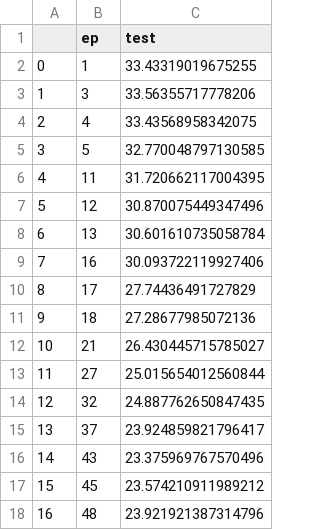
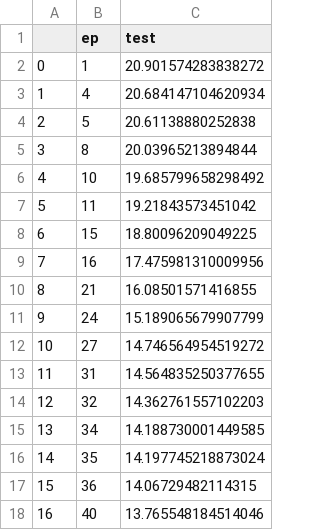
Before and after one commit to sayanmndl21/cnnlstm-oct, a CSV file: testl.csv, drawn as a sheet; only a part is shown; the diff covers the shown part only.

```diff
--- a/testl.csv
+++ b/testl.csv
@@ -1,18 +1,18 @@
 ,ep,test
-0,1,33.43319019675255
-1,3,33.56355717778206
-2,4,33.43568958342075
-3,5,32.770048797130585
-4,11,31.720662117004395
-5,12,30.870075449347496
-6,13,30.601610735058784
-7,16,30.093722119927406
-8,17,27.74436491727829
-9,18,27.28677985072136
-10,21,26.430445715785027
-11,27,25.015654012560844
-12,32,24.887762650847435
-13,37,23.924859821796417
-14,43,23.375969767570496
-15,45,23.574210911989212
-16,48,23.921921387314796
+0,1,20.901574283838272
+1,4,20.684147104620934
+2,5,20.61138880252838
+3,8,20.03965213894844
+4,10,19.685799658298492
+5,11,19.21843573451042
+6,15,18.80096209049225
+7,16,17.475981310009956
+8,21,16.08501571416855
+9,24,15.189065679907799
+10,27,14.746564954519272
+11,31,14.564835250377655
+12,32,14.362761557102203
+13,34,14.188730001449585
+14,35,14.197745218873024
+15,36,14.06729482114315
+16,40,13.765548184514046
```
Also changed, not shown: 18 edited cells elsewhere in this file, losses.csv, 3 other files.
